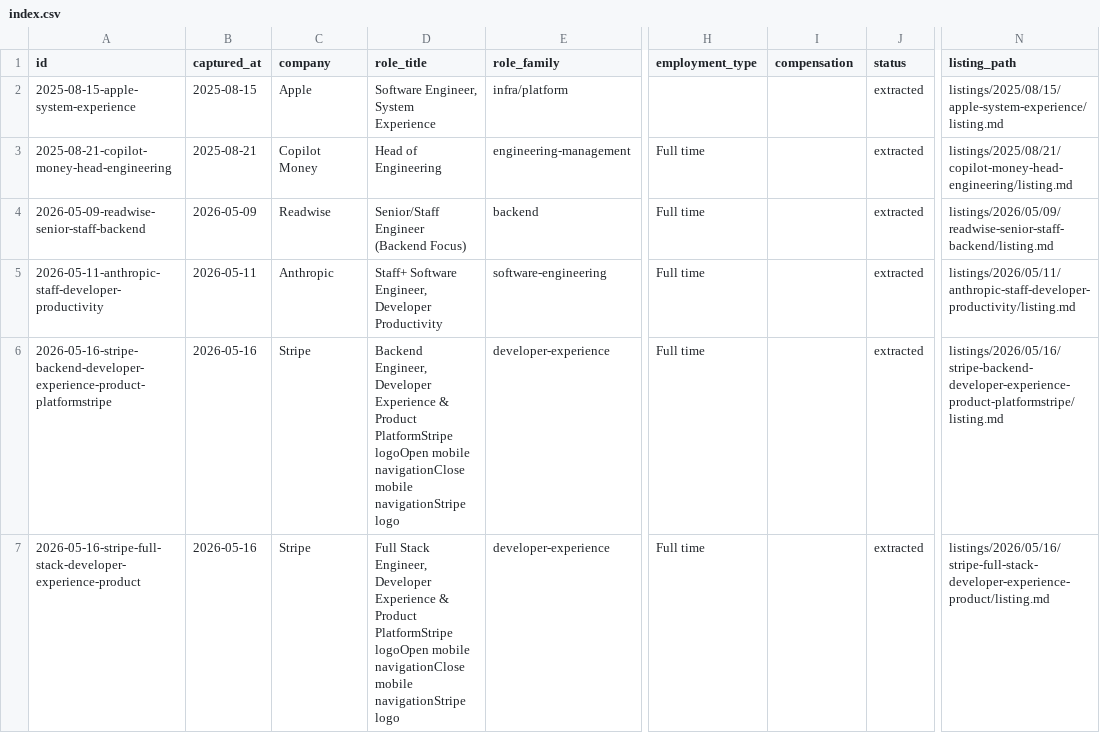
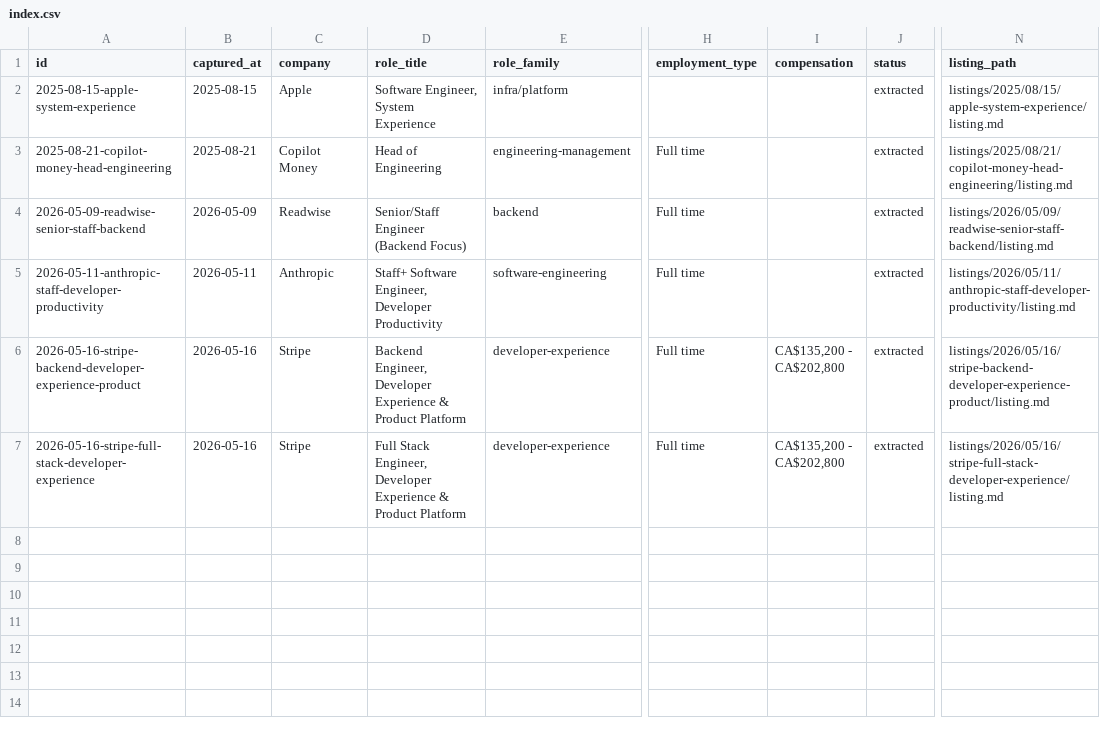
Before and after one commit to kane268/job-listing-archive, a CSV file: data/index.csv, drawn as a sheet; only a part is shown, gaps mark what is left out; the diff names each change by its address in the sheet, - before the commit and + after, or states it on an @@ line.

Commit message:
Fix Stripe capture formatting

```diff
--- a/data/index.csv
+++ b/data/index.csv
-A6 (id): 2026-05-16-stripe-backend-developer-experience-product-platformstripe
+A6 (id): 2026-05-16-stripe-backend-developer-experience-product
-D6 (role_title): …& Product PlatformStripe logoOpen mobile navigationClose mobile navigationStripe logo
+D6 (role_title): …& Product Platform
-I6:I7 (compensation): (empty)
+I6:I7 (compensation): CA$135,200 - CA$202,800
-N6 (listing_path): listings/2026/05/16/stripe-backend-developer-experience-product-platformstripe/listing.md
+N6 (listing_path): listings/2026/05/16/stripe-backend-developer-experience-product/listing.md
-A7 (id): 2026-05-16-stripe-full-stack-developer-experience-product
+A7 (id): 2026-05-16-stripe-full-stack-developer-experience
-D7 (role_title): …& Product PlatformStripe logoOpen mobile navigationClose mobile navigationStripe logo
+D7 (role_title): …& Product Platform
-N7 (listing_path): listings/2026/05/16/stripe-full-stack-developer-experience-product/listing.md
+N7 (listing_path): listings/2026/05/16/stripe-full-stack-developer-experience/listing.md
```
Also changed, not shown: 22 other files.
